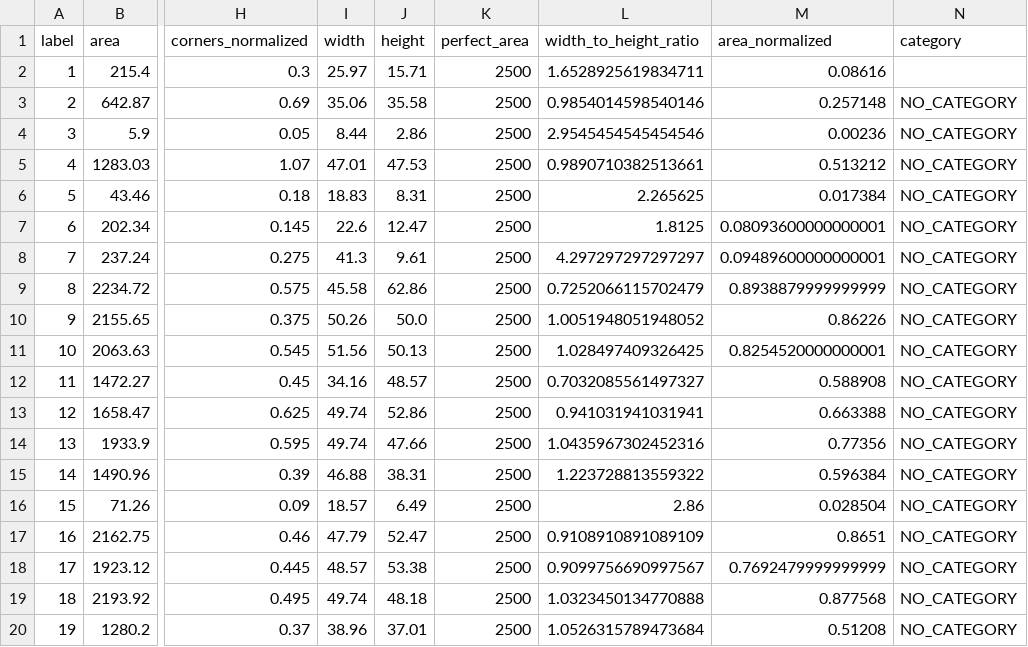
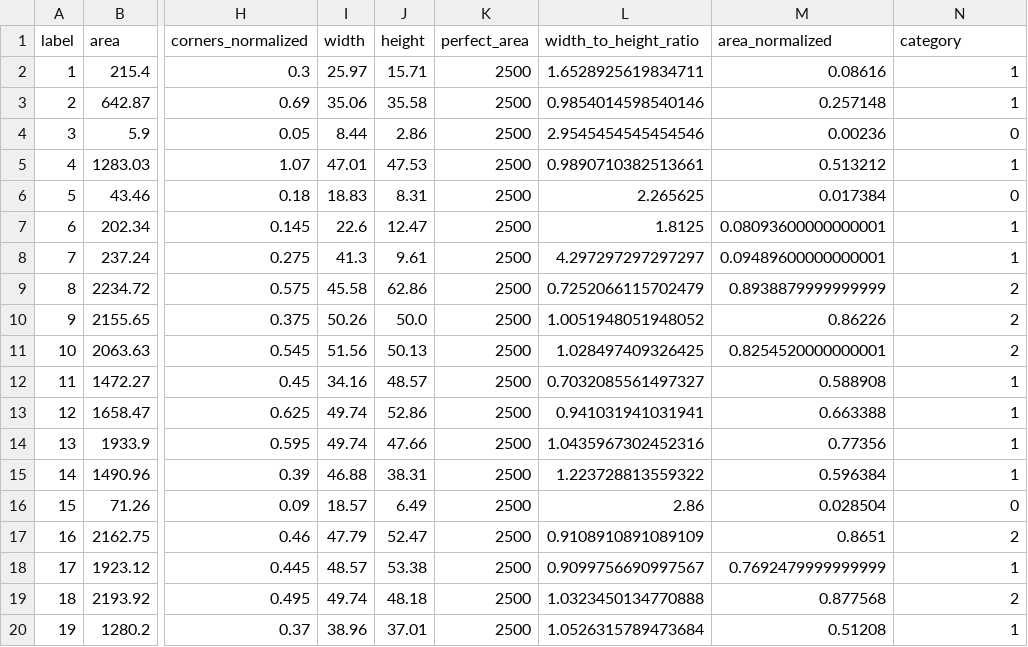
Before and after one commit to vlad1998arabadzhy/texttile_opencv, a CSV file: datasets_to_supervise/1/5.csv, drawn as a sheet; only a part is shown, gaps mark what is left out; the diff names each change by its address in the sheet, - before the commit and + after, or states it on an @@ line.

Commit message:
Finished file 1

```diff
--- a/datasets_to_supervise/1/5.csv
+++ b/datasets_to_supervise/1/5.csv
-N2 (category): (empty)
+N2 (category): 1
-N3 (category): NO_CATEGORY
+N3 (category): 1
-N4 (category): NO_CATEGORY
+N4 (category): 0
-N5 (category): NO_CATEGORY
+N5 (category): 1
-N6 (category): NO_CATEGORY
+N6 (category): 0
-N7:N8 (category): NO_CATEGORY
+N7:N8 (category): 1
-N9:N11 (category): NO_CATEGORY
+N9:N11 (category): 2
-N12:N15 (category): NO_CATEGORY
+N12:N15 (category): 1
-N16 (category): NO_CATEGORY
+N16 (category): 0
-N17 (category): NO_CATEGORY
+N17 (category): 2
-N18 (category): NO_CATEGORY
+N18 (category): 1
-N19 (category): NO_CATEGORY
+N19 (category): 2
-N20 (category): NO_CATEGORY
+N20 (category): 1
```
